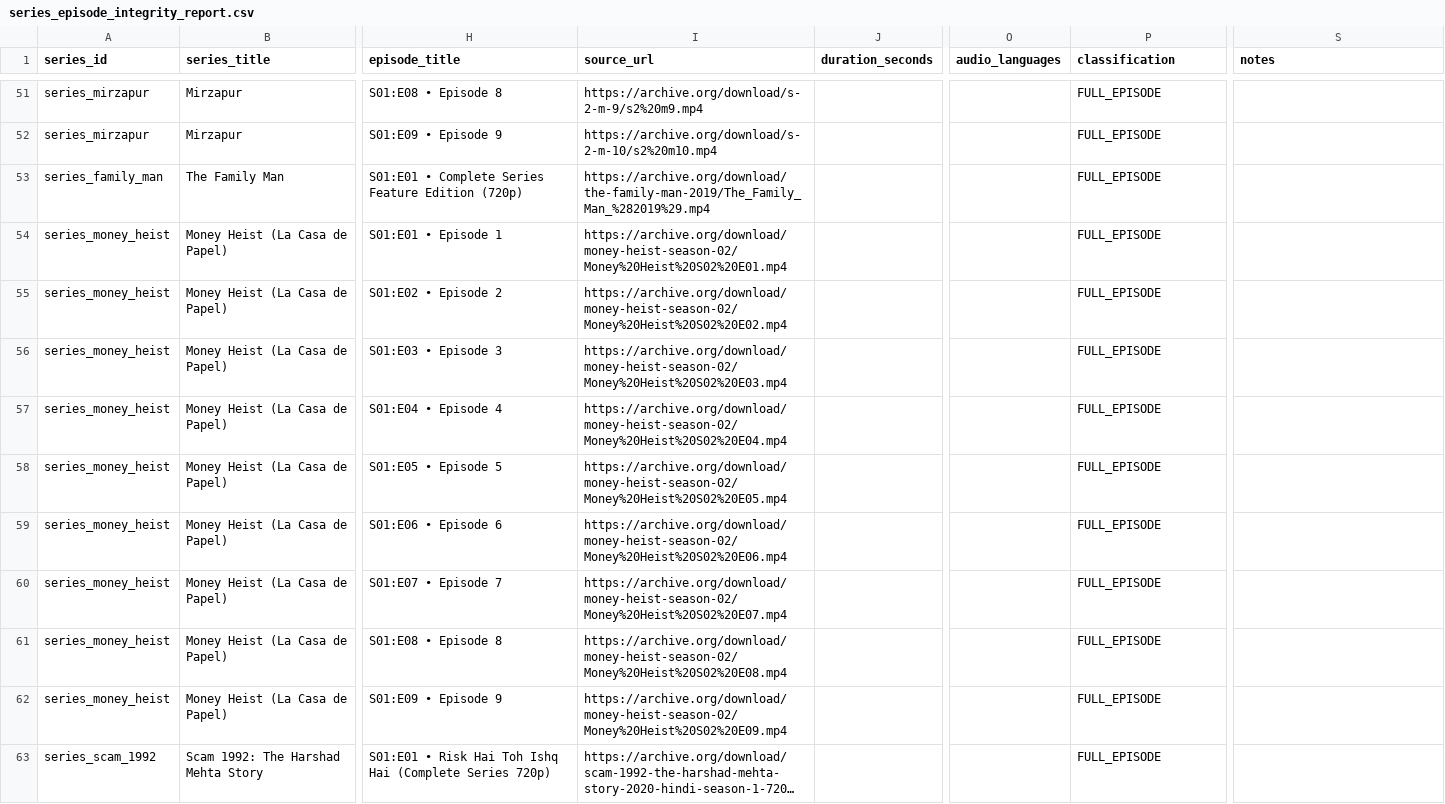
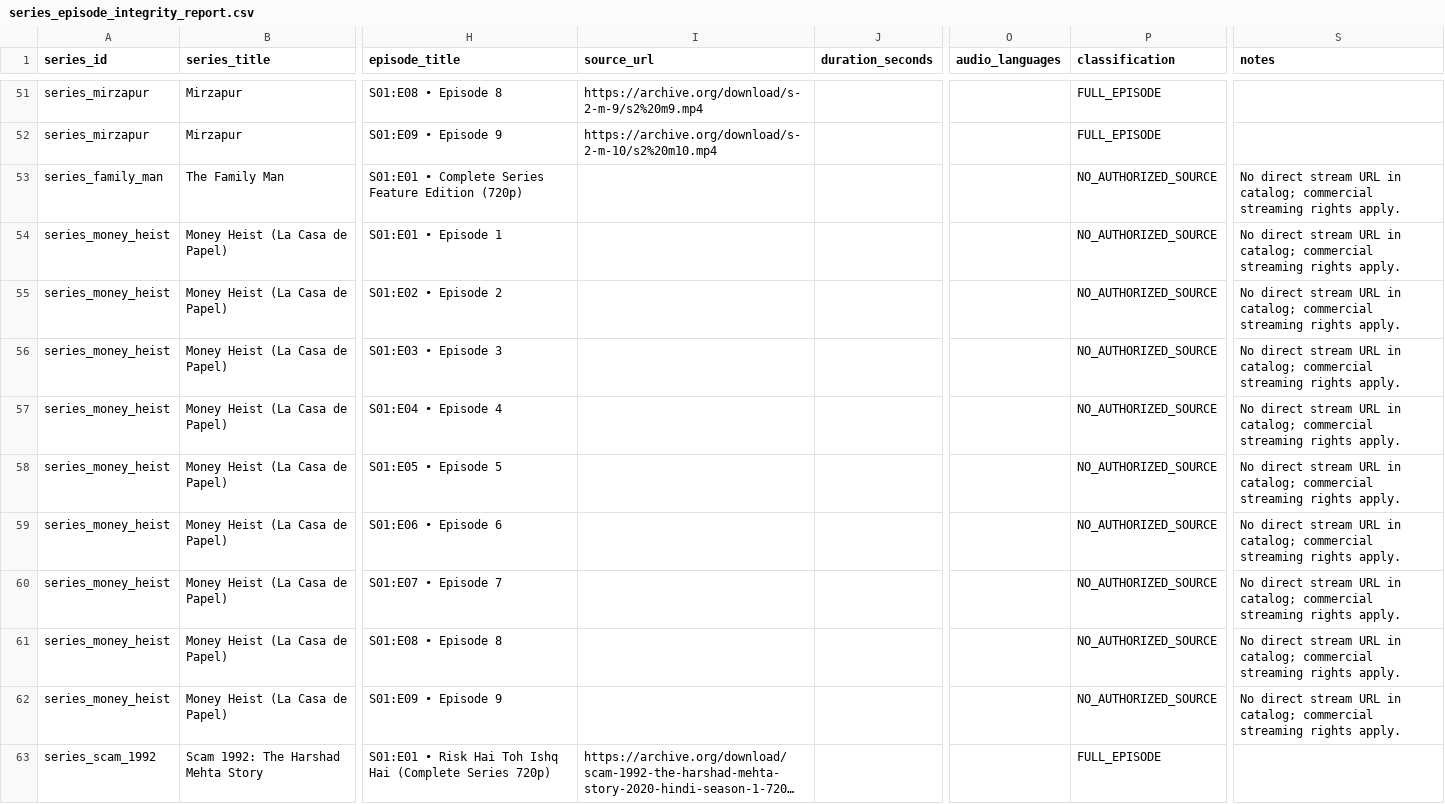
Before and after one commit to Abhiboss07/HindiIPTVValidator, a CSV file: reports/series_episode_integrity_report.csv, drawn as a sheet; only a part is shown, gaps mark what is left out; long unchanged cells end in …; the diff covers the shown part only; the diff names each change by its address in the sheet, - before the commit and + after, or states it on an @@ line.

```diff
--- a/reports/series_episode_integrity_report.csv
+++ b/reports/series_episode_integrity_report.csv
-I53 (source_url): https://archive.org/download/the-family-man-2019/The_Family_Man_%282019%29.mp4
+I53 (source_url): (empty)
-P53:P62 (classification): FULL_EPISODE
+P53:P62 (classification): NO_AUTHORIZED_SOURCE
-S53:S62 (notes): (empty)
+S53:S62 (notes): No direct stream URL in catalog; commercial streaming rights apply.
-I54 (source_url): https://archive.org/download/money-heist-season-02/Money%20Heist%20S02%20E01.mp4
+I54 (source_url): (empty)
-I55 (source_url): https://archive.org/download/money-heist-season-02/Money%20Heist%20S02%20E02.mp4
+I55 (source_url): (empty)
-I56 (source_url): https://archive.org/download/money-heist-season-02/Money%20Heist%20S02%20E03.mp4
+I56 (source_url): (empty)
-I57 (source_url): https://archive.org/download/money-heist-season-02/Money%20Heist%20S02%20E04.mp4
+I57 (source_url): (empty)
-I58 (source_url): https://archive.org/download/money-heist-season-02/Money%20Heist%20S02%20E05.mp4
+I58 (source_url): (empty)
-I59 (source_url): https://archive.org/download/money-heist-season-02/Money%20Heist%20S02%20E06.mp4
+I59 (source_url): (empty)
-I60 (source_url): https://archive.org/download/money-heist-season-02/Money%20Heist%20S02%20E07.mp4
+I60 (source_url): (empty)
-I61 (source_url): https://archive.org/download/money-heist-season-02/Money%20Heist%20S02%20E08.mp4
+I61 (source_url): (empty)
-I62 (source_url): https://archive.org/download/money-heist-season-02/Money%20Heist%20S02%20E09.mp4
+I62 (source_url): (empty)
```
Also changed, not shown: 8 added rows and 60 edited cells elsewhere in this file, reports/multilingual_audio_report.csv, 10 other files.
